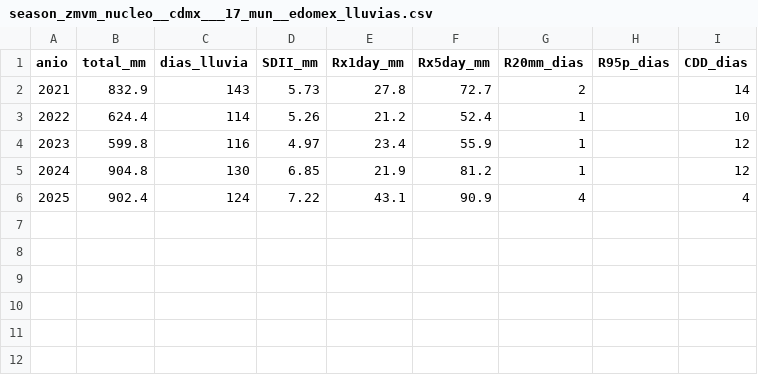
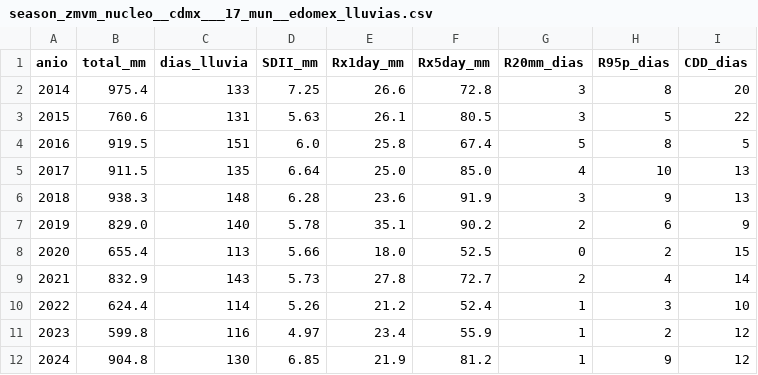
Before and after one commit to abrilherrerm/NASAHackathonDataAccess, a CSV file: data/analysis/season_zmvm_nucleo__cdmx___17_mun__edomex_lluvias.csv, drawn as a sheet.

```diff
--- a/data/analysis/season_zmvm_nucleo__cdmx___17_mun__edomex_lluvias.csv
+++ b/data/analysis/season_zmvm_nucleo__cdmx___17_mun__edomex_lluvias.csv
@@ -1,6 +1,12 @@
 anio,total_mm,dias_lluvia,SDII_mm,Rx1day_mm,Rx5day_mm,R20mm_dias,R95p_dias,CDD_dias
-2021,832.9,143,5.73,27.8,72.7,2,,14
-2022,624.4,114,5.26,21.2,52.4,1,,10
-2023,599.8,116,4.97,23.4,55.9,1,,12
-2024,904.8,130,6.85,21.9,81.2,1,,12
-2025,902.4,124,7.22,43.1,90.9,4,,4
+2014,975.4,133,7.25,26.6,72.8,3,8,20
+2015,760.6,131,5.63,26.1,80.5,3,5,22
+2016,919.5,151,6.0,25.8,67.4,5,8,5
+2017,911.5,135,6.64,25.0,85.0,4,10,13
+2018,938.3,148,6.28,23.6,91.9,3,9,13
+2019,829.0,140,5.78,35.1,90.2,2,6,9
+2020,655.4,113,5.66,18.0,52.5,0,2,15
+2021,832.9,143,5.73,27.8,72.7,2,4,14
+2022,624.4,114,5.26,21.2,52.4,1,3,10
+2023,599.8,116,4.97,23.4,55.9,1,2,12
+2024,904.8,130,6.85,21.9,81.2,1,9,12
```
Also changed, not shown: data/analysis/clusters.csv, data/analysis/travel_puerto_vallarta.csv, 17 other files.
